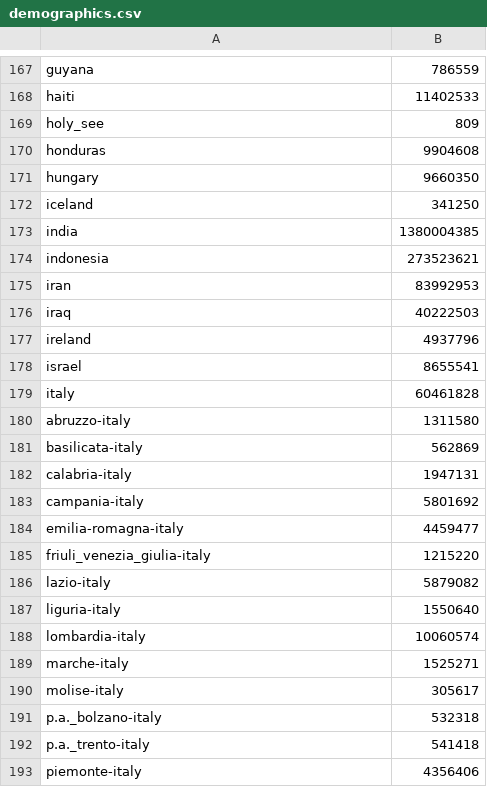
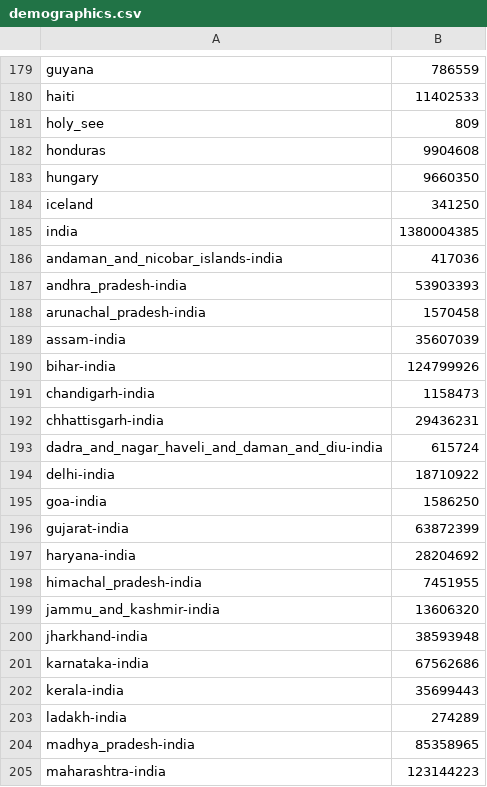
Before and after one commit to jcampos8782/COVID19-API, a CSV file: data/meta/demographics.csv, drawn as a sheet; only a part is shown, gaps mark what is left out; the shorter side is filled out with more unchanged rows; the diff covers the shown part only.

```diff
--- a/data/meta/demographics.csv
+++ b/data/meta/demographics.csv
@@ -173 +185,21 @@ iceland,341250
 india,1380004385
+andaman_and_nicobar_islands-india,417036
+andhra_pradesh-india,53903393
+arunachal_pradesh-india,1570458
+assam-india,35607039
+bihar-india,124799926
+chandigarh-india,1158473
+chhattisgarh-india,29436231
+dadra_and_nagar_haveli_and_daman_and_diu-india,615724
+delhi-india,18710922
+goa-india,1586250
+gujarat-india,63872399
+haryana-india,28204692
+himachal_pradesh-india,7451955
+jammu_and_kashmir-india,13606320
+jharkhand-india,38593948
+karnataka-india,67562686
+kerala-india,35699443
+ladakh-india,274289
+madhya_pradesh-india,85358965
+maharashtra-india,123144223
```
Also changed, not shown: 51 added rows, 26 moved rows and 1 edited cell elsewhere in this file, data/downloads/github/carranco-sga/mx_data.csv, data/downloads/rt.live/data.csv, 16 other files.
